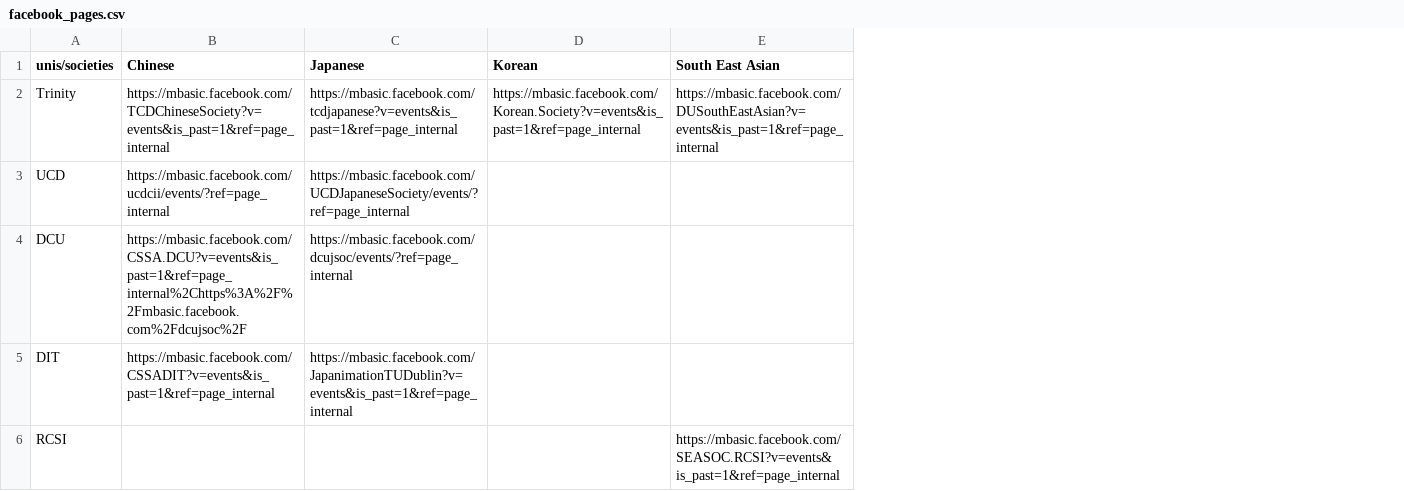
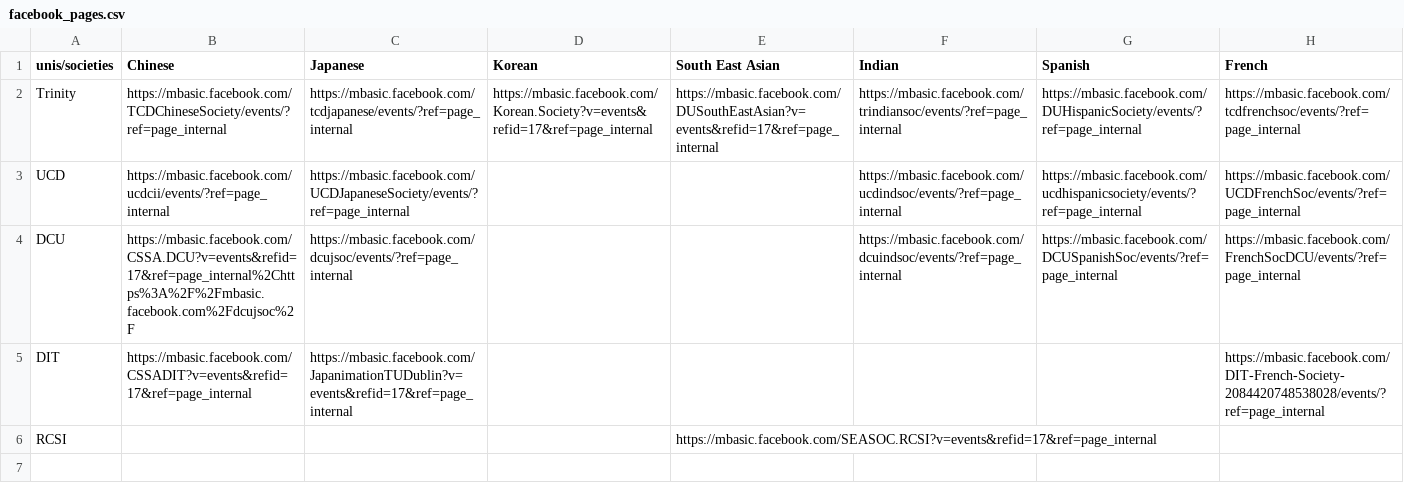
Before and after one commit to danielkieran/Facebook-Events-Adder, a CSV file: facebook_pages.csv, drawn as a sheet; the diff names each change by its address in the sheet, - before the commit and + after, or states it on an @@ line.

```diff
--- a/facebook_pages.csv
+++ b/facebook_pages.csv
+column F (Indian), rows 2-4: https://mbasic.facebook.com/trindiansoc/events/?ref=page_internal | https://mbasic.facebook.com/ucdindsoc/events/?ref=page_internal | https://mbasic.facebook.com/dcuindsoc/events/?ref=page_internal
+column G (Spanish), rows 2-4: https://mbasic.facebook.com/DUHispanicSociety/events/?ref=page_internal | https://mbasic.facebook.com/ucdhispanicsociety/events/?ref=page_internal | https://mbasic.facebook.com/DCUSpanishSoc/events/?ref=page_internal
+column H (French), rows 2-5: https://mbasic.facebook.com/tcdfrenchsoc/events/?ref=page_internal | https://mbasic.facebook.com/UCDFrenchSoc/events/?ref=page_internal | https://mbasic.facebook.com/FrenchSocDCU/events/?ref=page_internal | https://mbasic.facebook.com/DIT-French-Society-2084420748538028/events/?ref=page_internal
-B2 (Chinese): https://mbasic.facebook.com/TCDChineseSociety?v=events&is_past=1&ref=page_internal
+B2 (Chinese): https://mbasic.facebook.com/TCDChineseSociety/events/?ref=page_internal
-C2 (Japanese): https://mbasic.facebook.com/tcdjapanese?v=events&is_past=1&ref=page_internal
+C2 (Japanese): https://mbasic.facebook.com/tcdjapanese/events/?ref=page_internal
-D2 (Korean): https://mbasic.facebook.com/Korean.Society?v=events&is_past=1&ref=page_internal
+D2 (Korean): https://mbasic.facebook.com/Korean.Society?v=events&refid=17&ref=page_internal
-E2 (South East Asian): https://mbasic.facebook.com/DUSouthEastAsian?v=events&is_past=1&ref=page_internal
+E2 (South East Asian): https://mbasic.facebook.com/DUSouthEastAsian?v=events&refid=17&ref=page_internal
-B4 (Chinese): https://mbasic.facebook.com/CSSA.DCU?v=events&is_past=1&ref=page_internal%2Chttps%3A%2F%2Fmbasic.facebook.com%2Fdcujsoc%2F
+B4 (Chinese): https://mbasic.facebook.com/CSSA.DCU?v=events&refid=17&ref=page_internal%2Chttps%3A%2F%2Fmbasic.facebook.com%2Fdcujsoc%2F
-B5 (Chinese): https://mbasic.facebook.com/CSSADIT?v=events&is_past=1&ref=page_internal
+B5 (Chinese): https://mbasic.facebook.com/CSSADIT?v=events&refid=17&ref=page_internal
-C5 (Japanese): https://mbasic.facebook.com/JapanimationTUDublin?v=events&is_past=1&ref=page_internal
+C5 (Japanese): https://mbasic.facebook.com/JapanimationTUDublin?v=events&refid=17&ref=page_internal
-E6 (South East Asian): https://mbasic.facebook.com/SEASOC.RCSI?v=events&is_past=1&ref=page_internal
+E6 (South East Asian): https://mbasic.facebook.com/SEASOC.RCSI?v=events&refid=17&ref=page_internal
```
Also changed, not shown: 4 other files.
